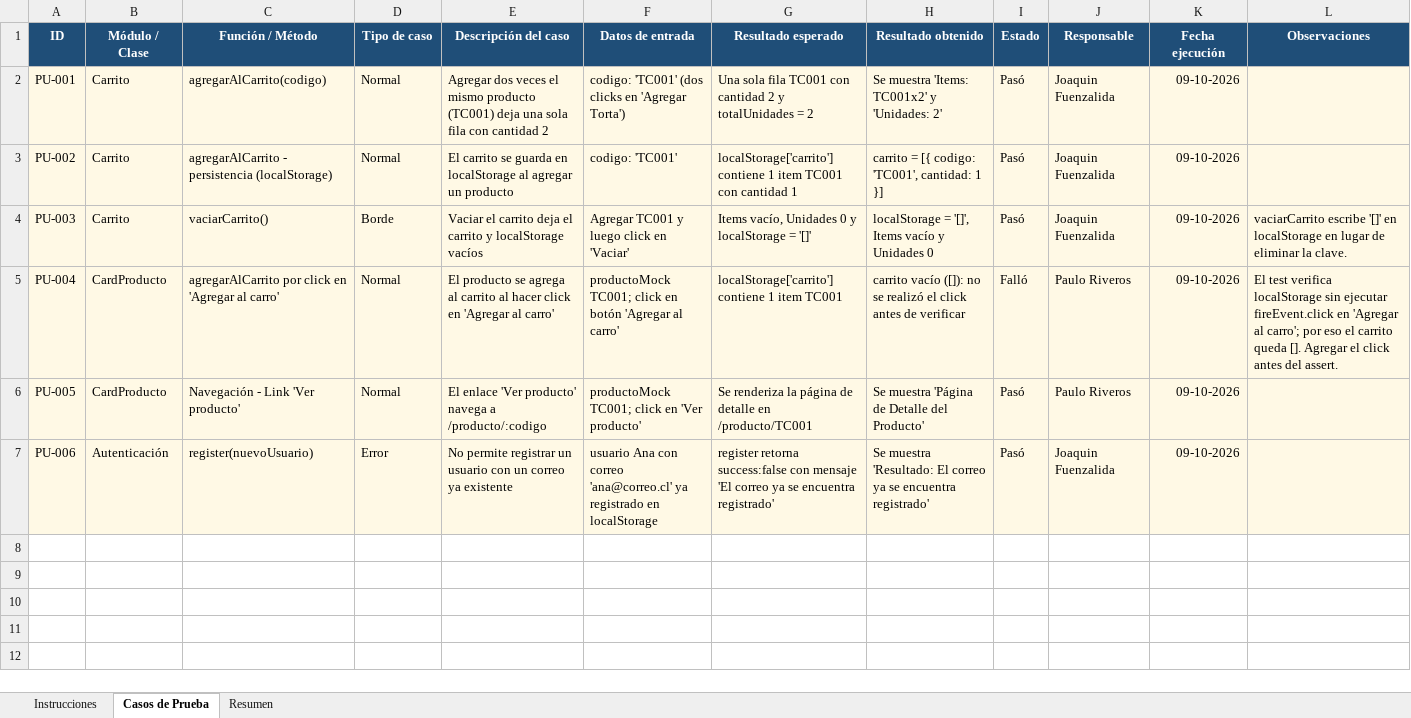
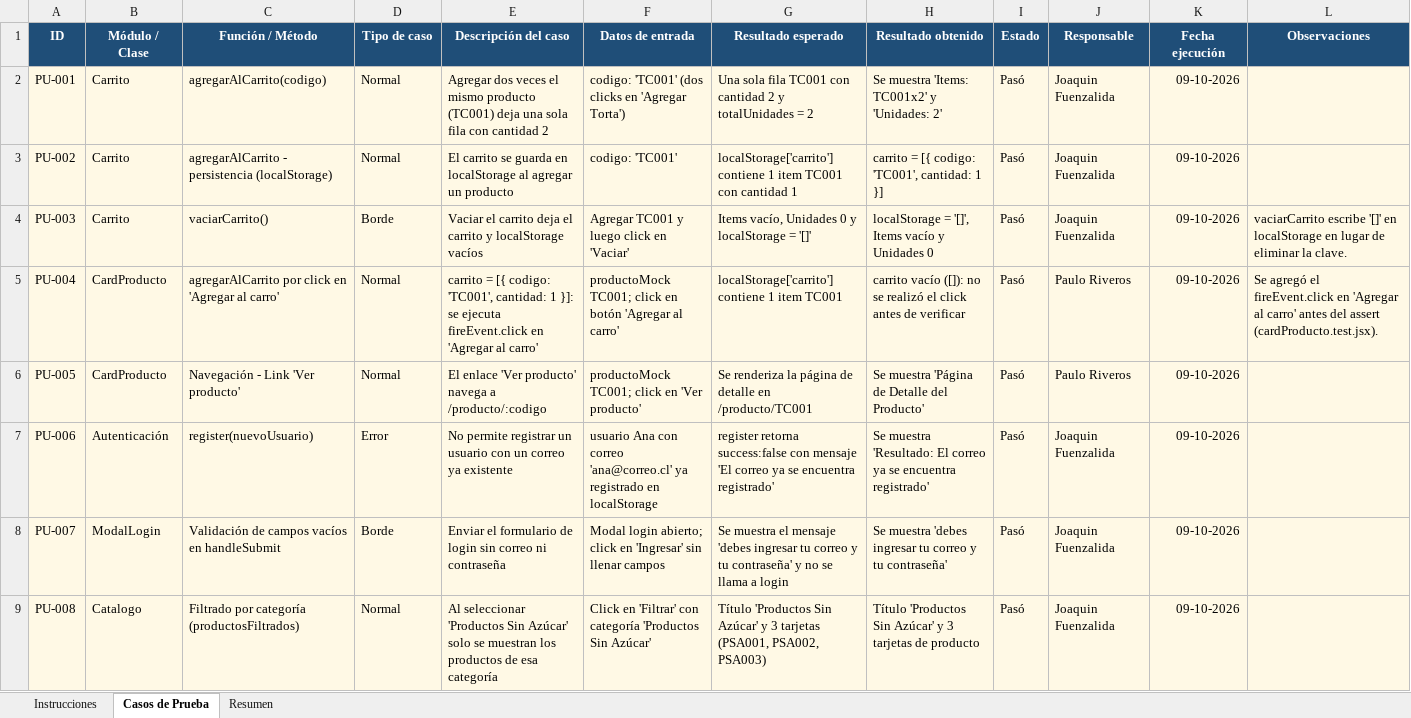
Before and after one commit to moka-hubs/ProyectoReactPasteleria, an Excel workbook: Registro_Pruebas_Unitarias.xlsx, sheet Casos de Prueba, drawn as a sheet; values as stored, in another font and other column widths than the file's, no borders; conditional formats not drawn; the diff names each change by its address in the sheet, - before the commit and + after, or states it on an @@ line.

Commit message:
se añaden tests de login y categoria, se corrige test de cardProducto y se actualiza registro de pruebas

```diff
--- a/Registro_Pruebas_Unitarias.xlsx (sheet Casos de Prueba)
+++ b/Registro_Pruebas_Unitarias.xlsx (sheet Casos de Prueba)
-E5 (Descripción del caso): El producto se agrega al carrito al hacer click en 'Agregar…
+E5 (Descripción del caso): carrito = [{ codigo: 'TC001', cantidad: 1 }]: se ejecuta fireEvent.click en 'Agregar…
-I5 (Estado): Falló
+I5 (Estado): Pasó
-L5 (Observaciones): El test verifica localStorage sin ejecutar fireEvent.click en 'Agregar al carro'; por eso el carrito queda []. Agregar el click antes del assert.
+L5 (Observaciones): Se agregó el fireEvent.click en 'Agregar al carro' antes del assert (cardProducto.test.jsx).
+row 8: PU-007 | ModalLogin | Validación de campos vacíos en handleSubmit | Borde | Enviar el formulario de login sin correo ni contraseña | Modal login abierto; click en 'Ingresar' sin llenar campos | Se muestra el mensaje 'debes ingresar tu correo y tu contraseña' y no se llama a login | Se muestra 'debes ingresar tu correo y tu contraseña' | Pasó | Joaquin Fuenzalida | 09-10-2026
+row 9: PU-008 | Catalogo | Filtrado por categoría (productosFiltrados) | Normal | Al seleccionar 'Productos Sin Azúcar' solo se muestran los productos de esa categoría | Click en 'Filtrar' con categoría 'Productos Sin Azúcar' | Título 'Productos Sin Azúcar' y 3 tarjetas (PSA001, PSA002, PSA003) | Título 'Productos Sin Azúcar' y 3 tarjetas de producto | Pasó | Joaquin Fuenzalida | 09-10-2026
```
Also changed, not shown: sheet Resumen, 3 other files.
